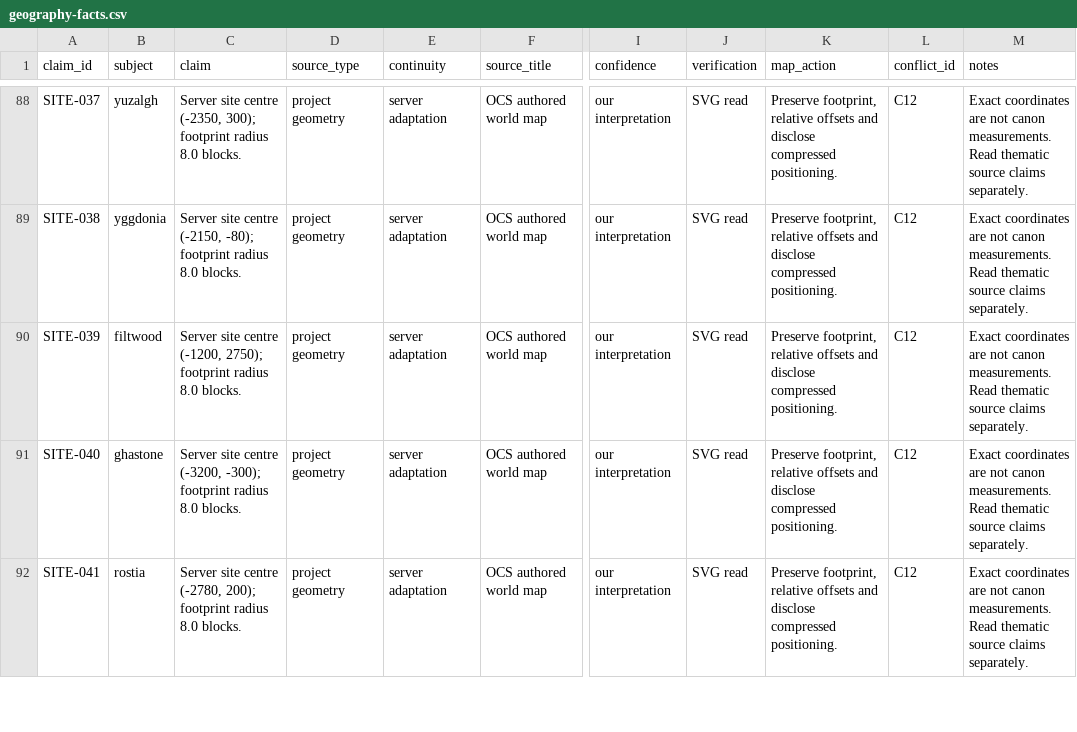
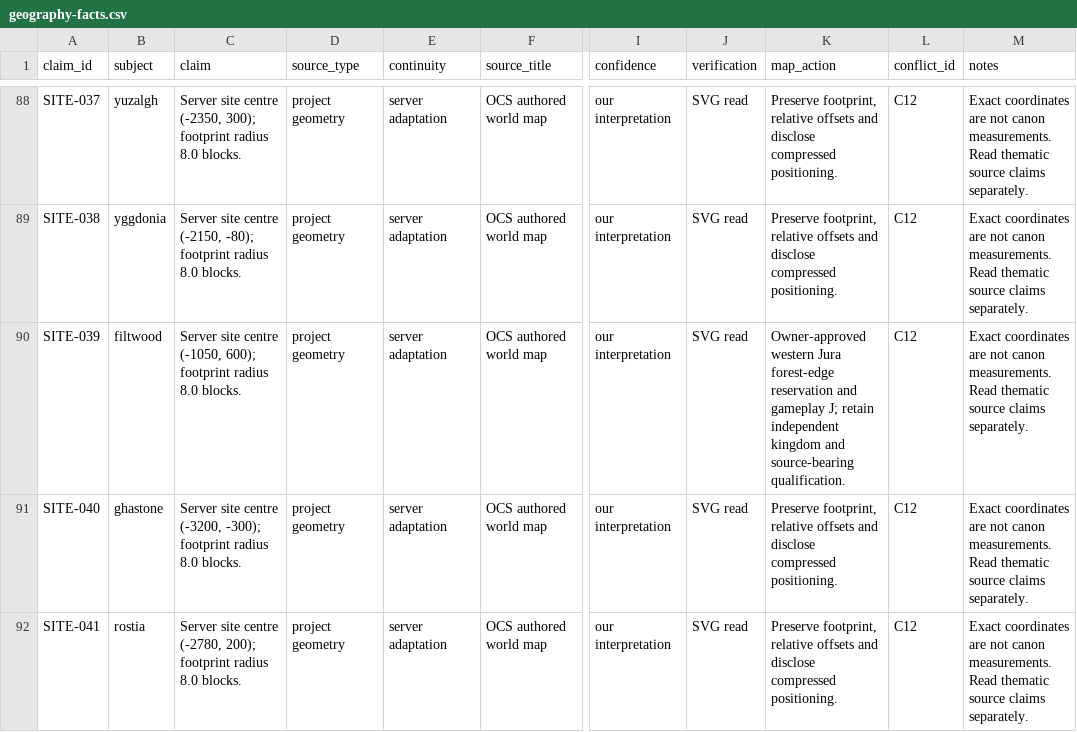
Before and after one commit to Yasuke2000/ocs-two-lives, a CSV file: docs/research/tensura-world-2026-11-19/geography-facts.csv, drawn as a sheet; only a part is shown, gaps mark what is left out; the diff covers the shown part only; the diff names each change by its address in the sheet, - before the commit and + after, or states it on an @@ line.

Commit message:
Adopt approved Filtwood forest-edge map placement

```diff
--- a/docs/research/tensura-world-2026-11-19/geography-facts.csv
+++ b/docs/research/tensura-world-2026-11-19/geography-facts.csv
-C90 (claim): …site centre (-1200, 2750); footprint radius…
+C90 (claim): …site centre (-1050, 600); footprint radius…
-K90 (map_action): Preserve footprint, relative offsets and disclose compressed positioning.
+K90 (map_action): Owner-approved western Jura forest-edge reservation and gameplay J; retain independent kingdom and source-bearing qualification.
```
Also changed, not shown: 1 added row elsewhere in this file, 28 other files.
